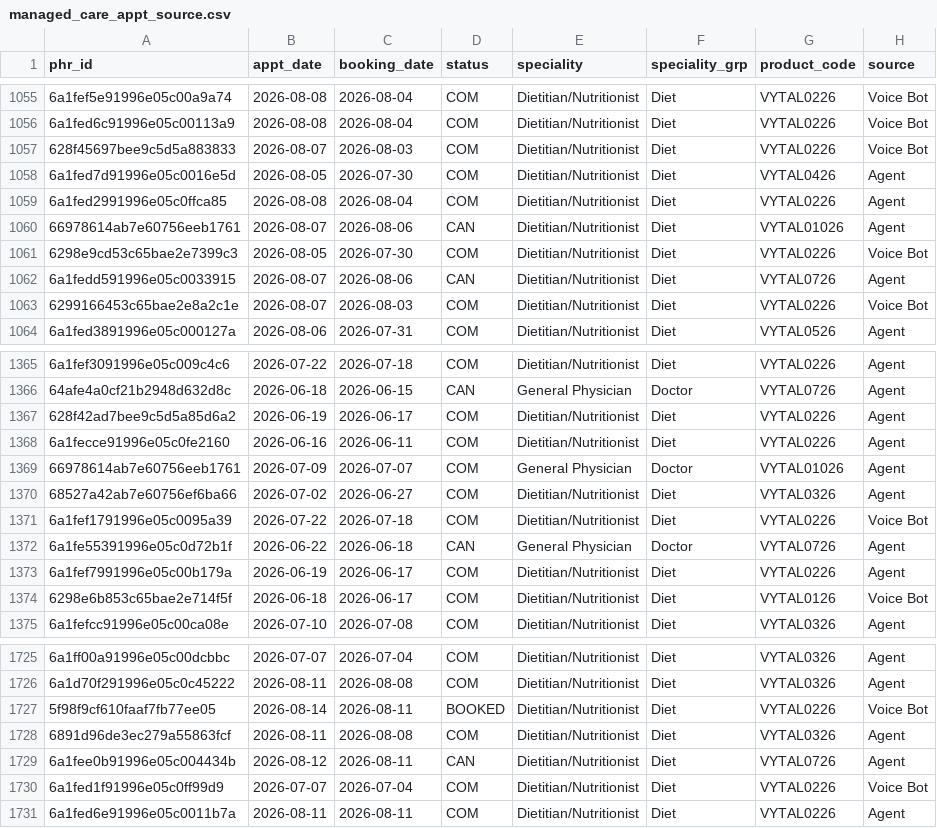
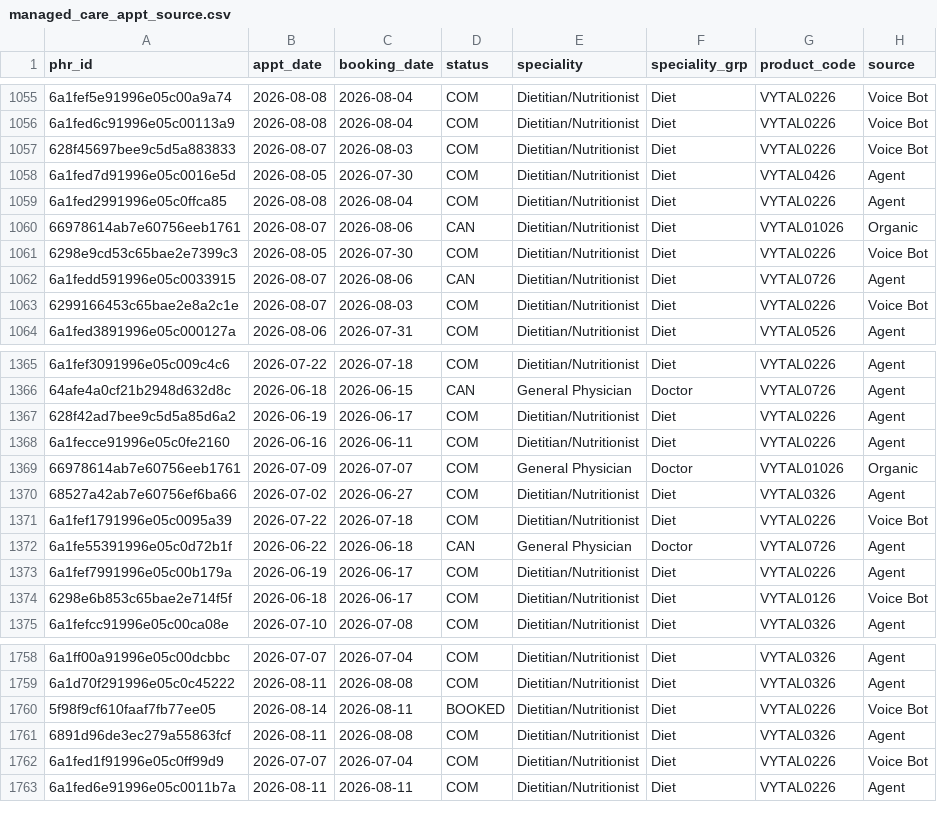
Before and after one commit to muskanrao813-blip/managed-care, a CSV file: Manage care python/Data/managed_care_appt_source.csv, drawn as a sheet; only a part is shown, gaps mark what is left out; the diff covers the shown part only.

```diff
--- a/Manage care python/Data/managed_care_appt_source.csv
+++ b/Manage care python/Data/managed_care_appt_source.csv
@@ -1059,3 +1059,3 @@ phr_id,appt_date,booking_date,status,speciality,speciality_grp,product_code,sour
 6a1fed2991996e05c0ffca85,2026-08-08,2026-08-04,COM,Dietitian/Nutritionist,Diet,VYTAL0226,Agent
-66978614ab7e60756eeb1761,2026-08-07,2026-08-06,CAN,Dietitian/Nutritionist,Diet,VYTAL01026,Agent
+66978614ab7e60756eeb1761,2026-08-07,2026-08-06,CAN,Dietitian/Nutritionist,Diet,VYTAL01026,Organic
 6298e9cd53c65bae2e7399c3,2026-08-05,2026-07-30,COM,Dietitian/Nutritionist,Diet,VYTAL0226,Voice Bot
@@ -1368,3 +1368,3 @@ phr_id,appt_date,booking_date,status,speciality,speciality_grp,product_code,sour
 6a1fecce91996e05c0fe2160,2026-06-16,2026-06-11,COM,Dietitian/Nutritionist,Diet,VYTAL0226,Agent
-66978614ab7e60756eeb1761,2026-07-09,2026-07-07,COM,General Physician,Doctor,VYTAL01026,Agent
+66978614ab7e60756eeb1761,2026-07-09,2026-07-07,COM,General Physician,Doctor,VYTAL01026,Organic
 68527a42ab7e60756ef6ba66,2026-07-02,2026-06-27,COM,Dietitian/Nutritionist,Diet,VYTAL0326,Agent
@@ -1728,3 +1761,2 @@ phr_id,appt_date,booking_date,status,speciality,speciality_grp,product_code,sour
 6891d96de3ec279a55863fcf,2026-08-11,2026-08-08,COM,Dietitian/Nutritionist,Diet,VYTAL0326,Agent
-6a1fee0b91996e05c004434b,2026-08-12,2026-08-11,CAN,Dietitian/Nutritionist,Diet,VYTAL0726,Agent
 6a1fed1f91996e05c0ff99d9,2026-07-07,2026-07-04,COM,Dietitian/Nutritionist,Diet,VYTAL0226,Voice Bot
```
Also changed, not shown: 33 moved rows elsewhere in this file, 3 other files.
